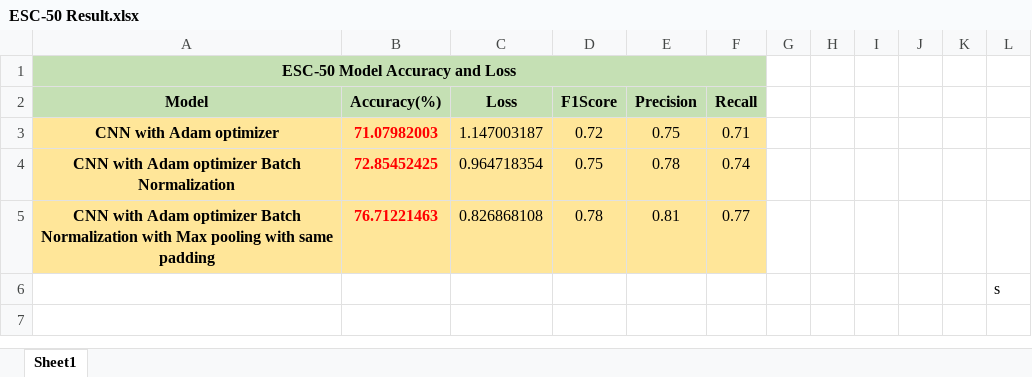
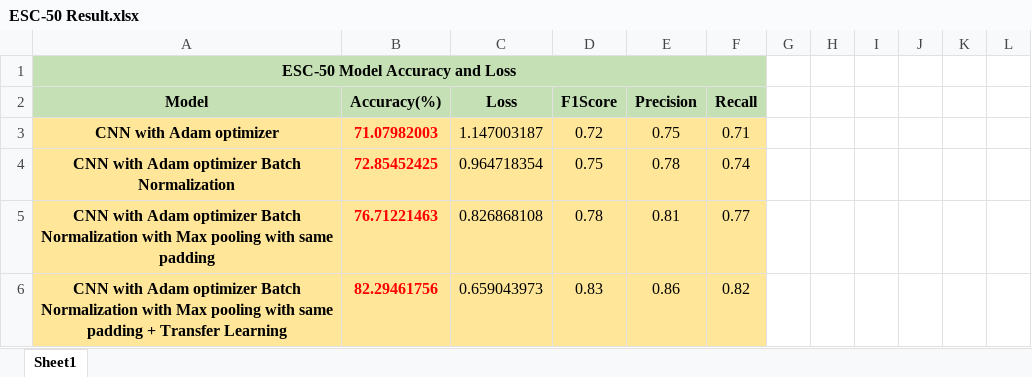
Before and after one commit to sw-ot-ashishpatel/Audio-Classification-Data-Preparation, an Excel workbook: Audio_Classification/ESC-50 Result.xlsx, sheet Sheet1, drawn as a sheet; values as stored, in another font and other column widths than the file's, no borders; charts and pictures not drawn; removed rows and columns are numbered as before the commit, all else as after; the diff names each change by its address in the sheet, - before the commit and + after, or states it on an @@ line.

Commit message:
0.65 loss with 82.29 accuracy

```diff
--- a/Audio_Classification/ESC-50 Result.xlsx (sheet Sheet1)
+++ b/Audio_Classification/ESC-50 Result.xlsx (sheet Sheet1)
-row 6:  |  |  |  |  |  |  |  |  |  |  | s
+row 6: CNN with Adam optimizer Batch Normalization with Max pooling with same padding + Transfer Learning | 82.29461756 | 0.659043973 | 0.83 | 0.86 | 0.82
```
Also changed, not shown: charts or pictures, 1 other file.
